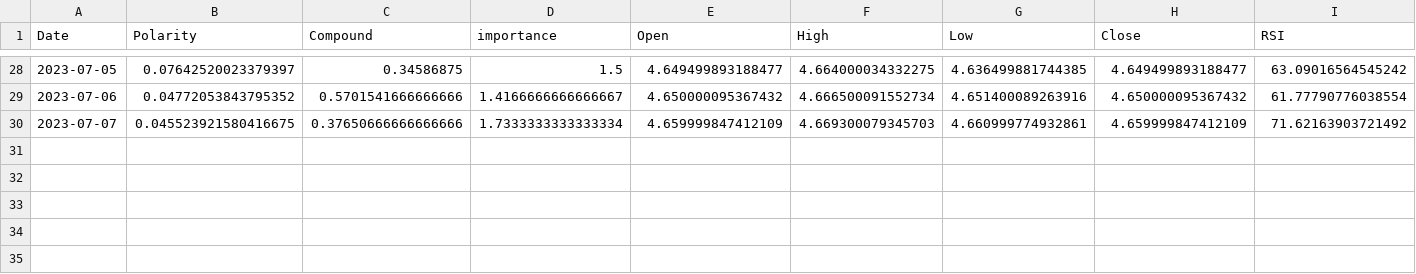
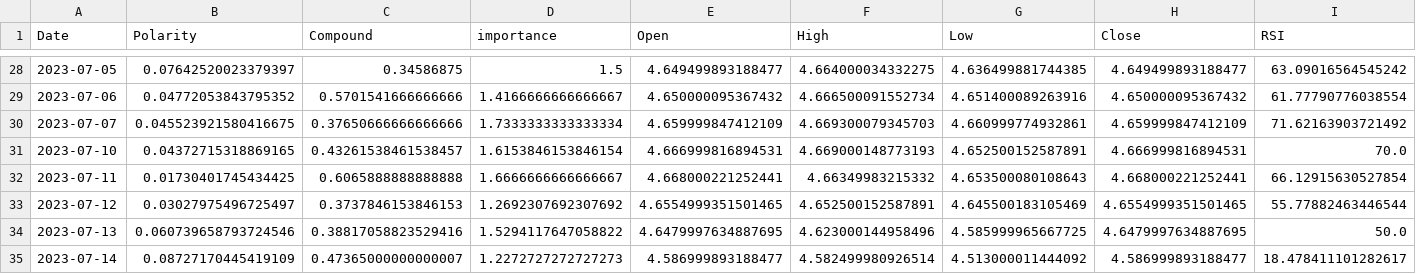
Before and after one commit to NursaraAin/ForexTrend_NewsSentiment, a CSV file: daily_predict.csv, drawn as a sheet; only a part is shown, gaps mark what is left out; rows hold the shown columns only; the diff names each change by its address in the sheet, - before the commit and + after, or states it on an @@ line.

```diff
--- a/daily_predict.csv
+++ b/daily_predict.csv
+row 31: 2023-07-10 | 0.04372715318869165 | 0.43261538461538457 | 1.6153846153846154 | 4.666999816894531 | 4.669000148773193 | 4.652500152587891 | 4.666999816894531 | 70.0
+row 32: 2023-07-11 | 0.01730401745434425 | 0.6065888888888888 | 1.6666666666666667 | 4.668000221252441 | 4.66349983215332 | 4.653500080108643 | 4.668000221252441 | 66.12915630527854
+row 33: 2023-07-12 | 0.03027975496725497 | 0.3737846153846153 | 1.2692307692307692 | 4.6554999351501465 | 4.652500152587891 | 4.645500183105469 | 4.6554999351501465 | 55.77882463446544
+row 34: 2023-07-13 | 0.060739658793724546 | 0.38817058823529416 | 1.5294117647058822 | 4.6479997634887695 | 4.623000144958496 | 4.585999965667725 | 4.6479997634887695 | 50.0
+row 35: 2023-07-14 | 0.08727170445419109 | 0.47365000000000007 | 1.2272727272727273 | 4.586999893188477 | 4.582499980926514 | 4.513000011444092 | 4.586999893188477 | 18.478411101282617
```
Also changed, not shown: saved.csv.
